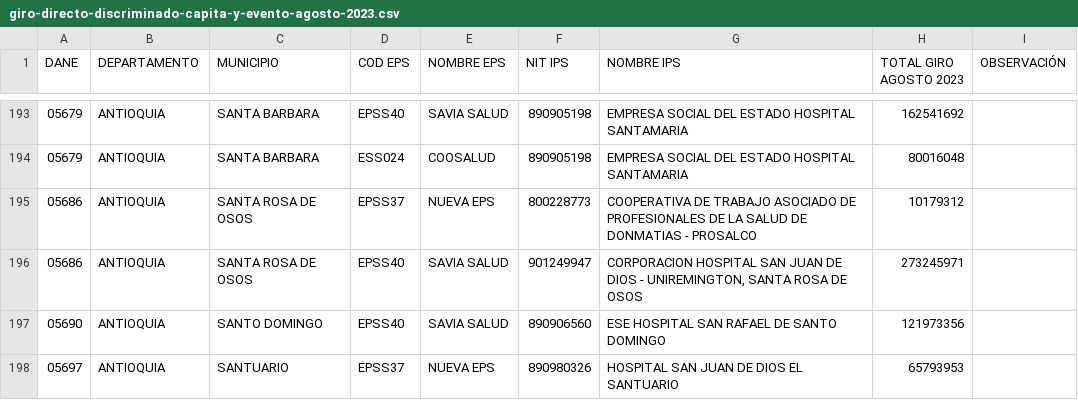
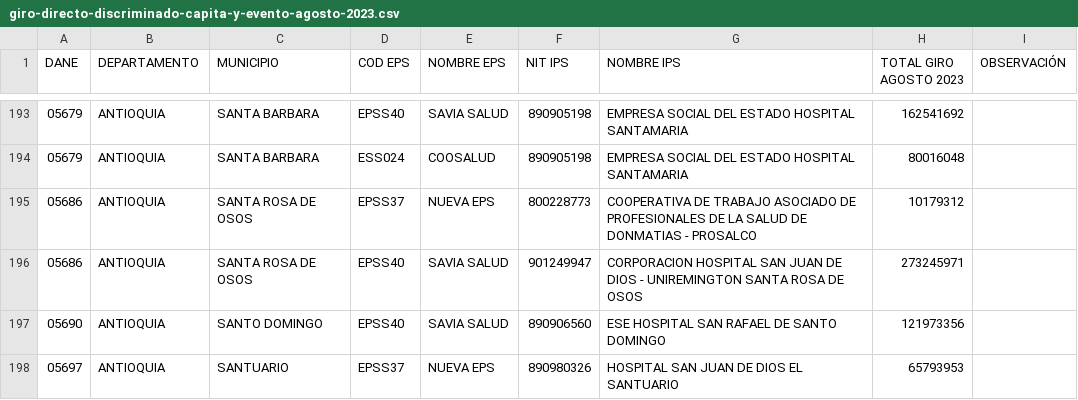
Before and after one commit to brianpadim20/test_Afin, a CSV file: csv/giro-directo-discriminado-capita-y-evento-agosto-2023.csv, drawn as a sheet; only a part is shown, gaps mark what is left out.

```diff
--- a/csv/giro-directo-discriminado-capita-y-evento-agosto-2023.csv
+++ b/csv/giro-directo-discriminado-capita-y-evento-agosto-2023.csv
@@ -195,3 +195,3 @@ DANE,DEPARTAMENTO,MUNICIPIO,COD EPS,NOMBRE EPS,NIT IPS,NOMBRE IPS,TOTAL GIRO AGO
 05686,ANTIOQUIA,SANTA ROSA DE OSOS,EPSS37,NUEVA EPS,800228773,COOPERATIVA DE TRABAJO ASOCIADO DE PROFESIONALES DE LA SALUD DE DONMATIAS - PROSALCO,10179312,
-05686,ANTIOQUIA,SANTA ROSA DE OSOS,EPSS40,SAVIA SALUD,901249947,"CORPORACION HOSPITAL SAN JUAN DE DIOS - UNIREMINGTON, SANTA ROSA DE OSOS",273245971,
+05686,ANTIOQUIA,SANTA ROSA DE OSOS,EPSS40,SAVIA SALUD,901249947,"CORPORACION HOSPITAL SAN JUAN DE DIOS - UNIREMINGTON SANTA ROSA DE OSOS",273245971,
 05690,ANTIOQUIA,SANTO DOMINGO,EPSS40,SAVIA SALUD,890906560,ESE HOSPITAL SAN RAFAEL DE SANTO DOMINGO,121973356,
```
Also changed, not shown: csv/giro-directo-discriminado-capita-y-evento-Mayo-2023.csv, 1 other file.
